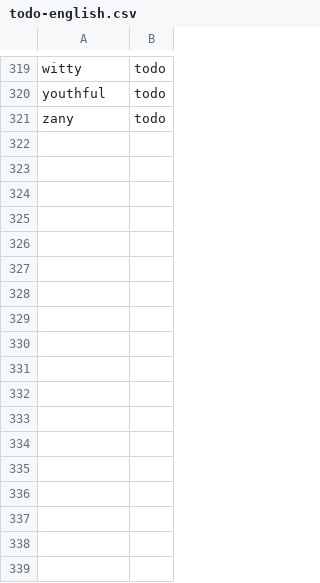
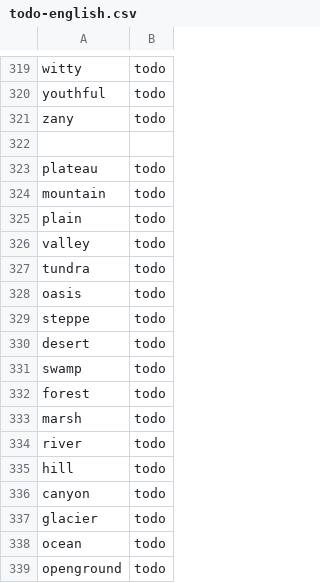
Before and after one commit to barking-up-the-binary-tree/interandroid-fictional-language, a CSV file: data/todo-english.csv, drawn as a sheet; only a part is shown, gaps mark what is left out; the diff names each change by its address in the sheet, - before the commit and + after, or states it on an @@ line.

```diff
--- a/data/todo-english.csv
+++ b/data/todo-english.csv
+row 322: (empty)
+row 323: plateau | todo
+row 324: mountain | todo
+row 325: plain | todo
+row 326: valley | todo
+row 327: tundra | todo
+row 328: oasis | todo
+row 329: steppe | todo
+row 330: desert | todo
+row 331: swamp | todo
+row 332: forest | todo
+row 333: marsh | todo
+row 334: river | todo
+row 335: hill | todo
+row 336: canyon | todo
+row 337: glacier | todo
+row 338: ocean | todo
+row 339: openground | todo
```
Also changed, not shown: 1 other file.
